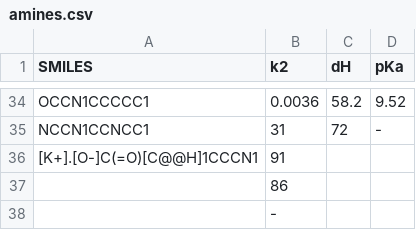
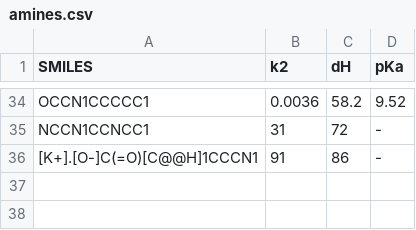
Before and after one commit to Tidodon/CarbonCaptureCatalystGA, a CSV file: examples/data/amines.csv, drawn as a sheet; only a part is shown, gaps mark what is left out.

```diff
--- a/examples/data/amines.csv
+++ b/examples/data/amines.csv
@@ -35,4 +35,2 @@ OCCN1CCCCC1,0.0036,58.2,9.52
 NCCN1CCNCC1,31,72,-
-[K+].[O-]C(=O)[C@@H]1CCCN1,91
-,86
-,-
+[K+].[O-]C(=O)[C@@H]1CCCN1,91,86,-
```
Also changed, not shown: 2 other files.
